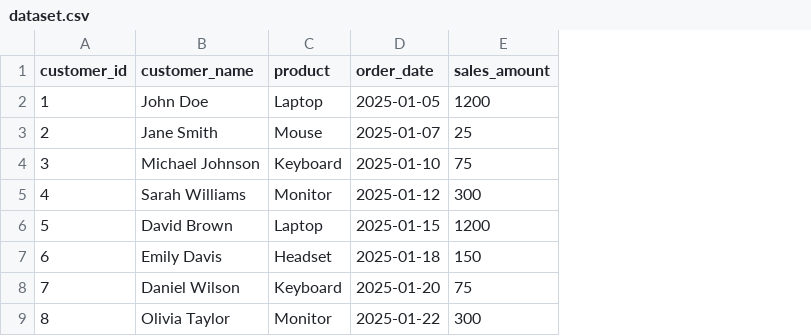
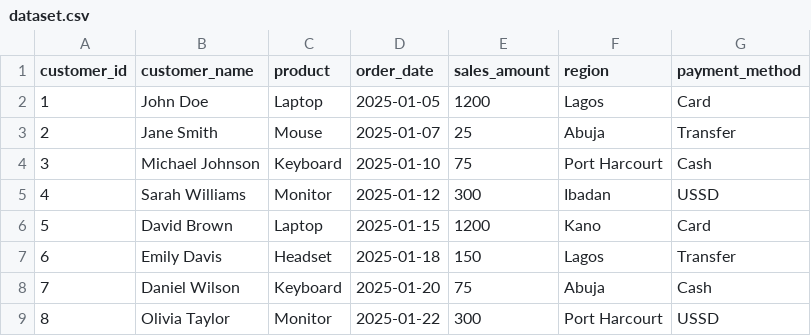
Before and after one commit to Ajibola-hub/customer-sales-analysis-sql, a CSV file: dataset.csv, drawn as a sheet; only a part is shown; the diff names each change by its address in the sheet, - before the commit and + after, or states it on an @@ line.

Commit message:
Add region and payment_method columns to dataset

```diff
--- a/dataset.csv
+++ b/dataset.csv
+column F (region), rows 2-9: Lagos | Abuja | Port Harcourt | Ibadan | Kano | Lagos | Abuja | Port Harcourt
+column G (payment_method), rows 2-9: Card | Transfer | Cash | USSD | Card | Transfer | Cash | USSD
```
